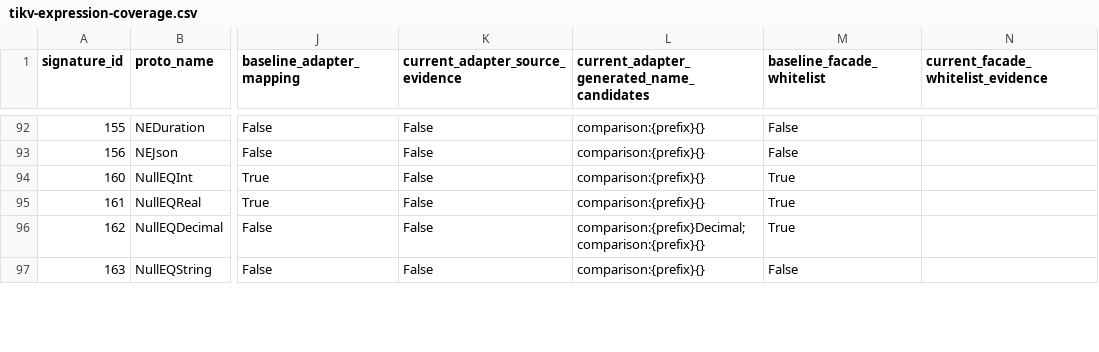
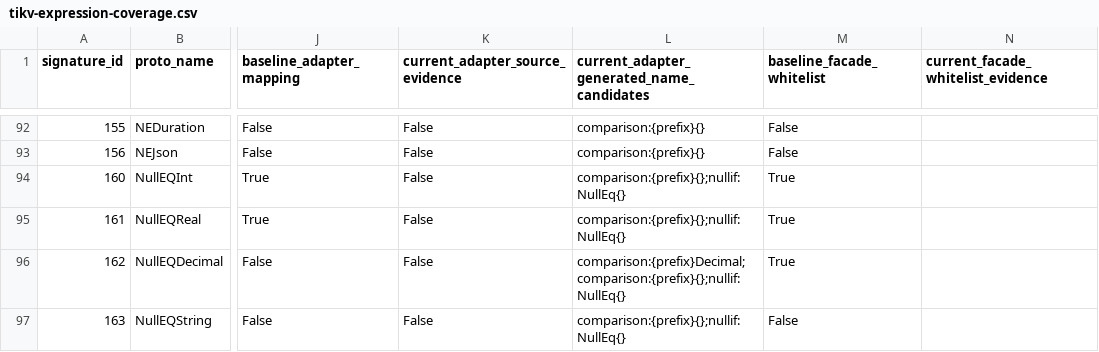
Before and after one commit to YangKeao/tidb, a CSV file: rust/docs/tikv-expression-coverage.csv, drawn as a sheet; only a part is shown, gaps mark what is left out; the diff covers the shown part only; the diff names each change by its address in the sheet, - before the commit and + after, or states it on an @@ line.

```diff
--- a/rust/docs/tikv-expression-coverage.csv
+++ b/rust/docs/tikv-expression-coverage.csv
-L94:L95: comparison:{prefix}{}
+L94:L95: comparison:{prefix}{};nullif:NullEq{}
-L96: comparison:{prefix}Decimal;comparison:{prefix}{}
+L96: comparison:{prefix}Decimal;comparison:{prefix}{};nullif:NullEq{}
-L97: comparison:{prefix}{}
+L97: comparison:{prefix}{};nullif:NullEq{}
```
Also changed, not shown: 57 edited cells elsewhere in this file, 3 other files.
